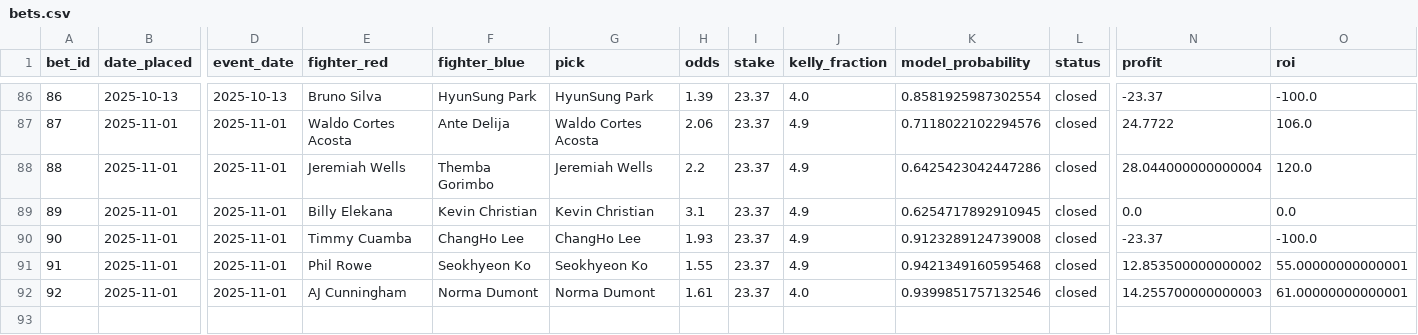
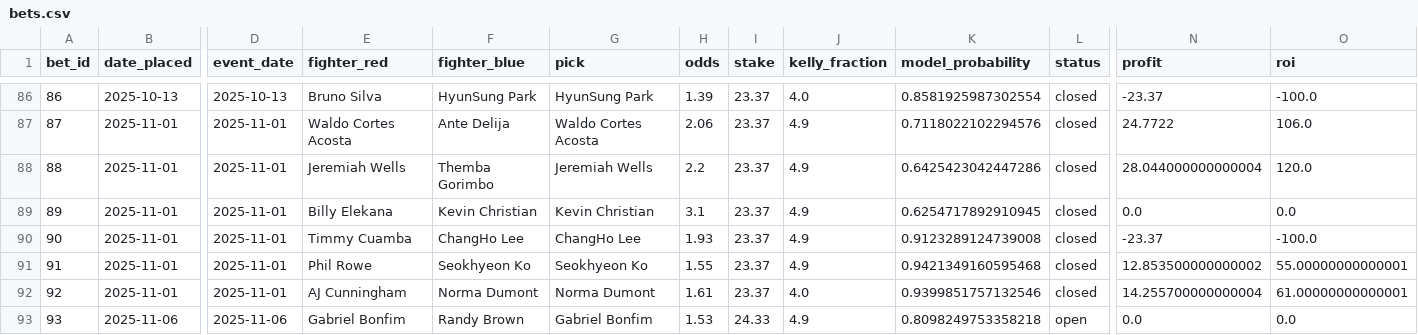
Before and after one commit to narvall018/ufc_predictor, a CSV file: bets/bets.csv, drawn as a sheet; only a part is shown, gaps mark what is left out; rows hold the shown columns only; the diff names each change by its address in the sheet, - before the commit and + after, or states it on an @@ line.

Commit message:
Add new bet #93: Gabriel Bonfim @ 1.53

```diff
--- a/bets/bets.csv
+++ b/bets/bets.csv
-N92 (profit): 14.255700000000003
+N92 (profit): 14.255700000000004
+row 93: 93 | 2025-11-06 | 2025-11-06 | Gabriel Bonfim | Randy Brown | Gabriel Bonfim | 1.53 | 24.33 | 4.9 | 0.8098249753358218 | open | 0.0 | 0.0
```
